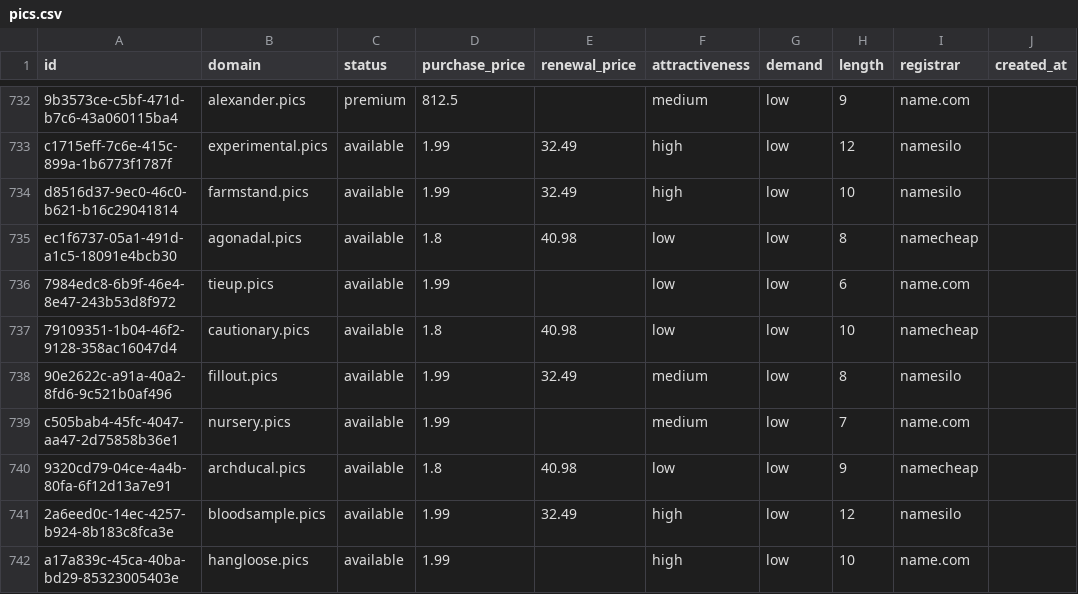
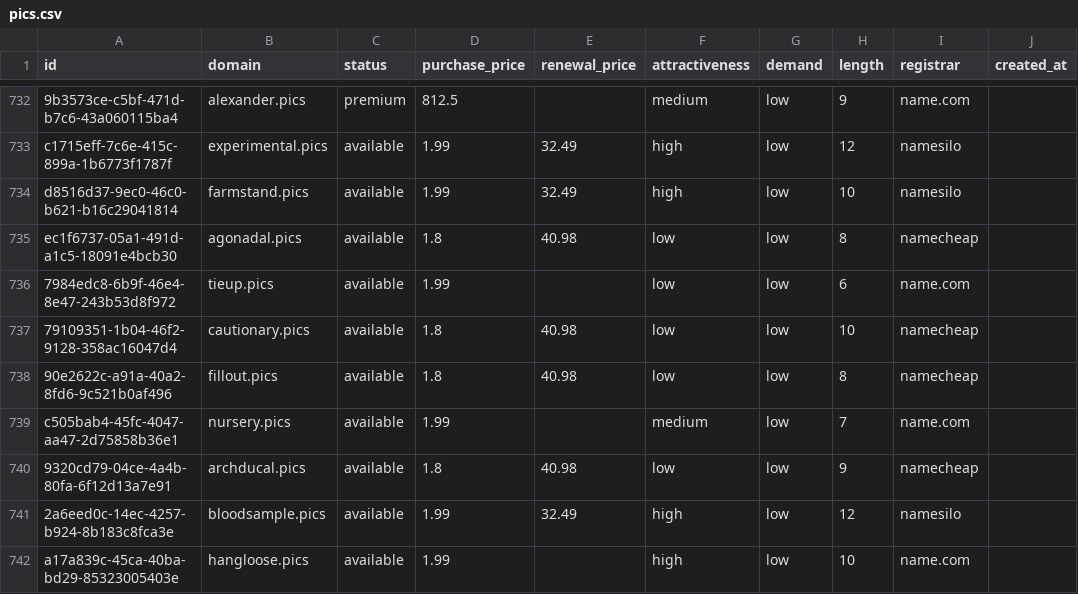
Before and after one commit to UniqueDomains/pics-oneword-domains, a CSV file: pics.csv, drawn as a sheet; only a part is shown, gaps mark what is left out; the diff names each change by its address in the sheet, - before the commit and + after, or states it on an @@ line.

Commit message:
Domains update

```diff
--- a/pics.csv
+++ b/pics.csv
-D738 (purchase_price): 1.99
+D738 (purchase_price): 1.8
-E738 (renewal_price): 32.49
+E738 (renewal_price): 40.98
-F738 (attractiveness): medium
+F738 (attractiveness): low
-I738 (registrar): namesilo
+I738 (registrar): namecheap
```
Also changed, not shown: 4 other files.
